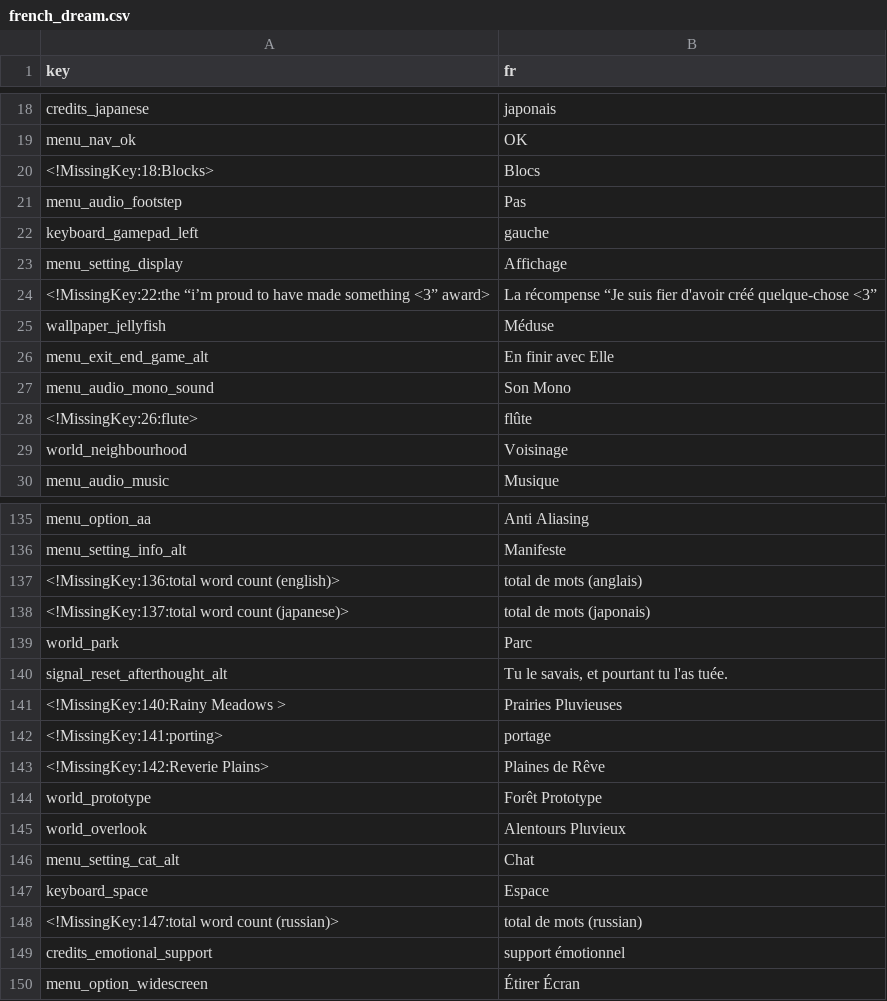
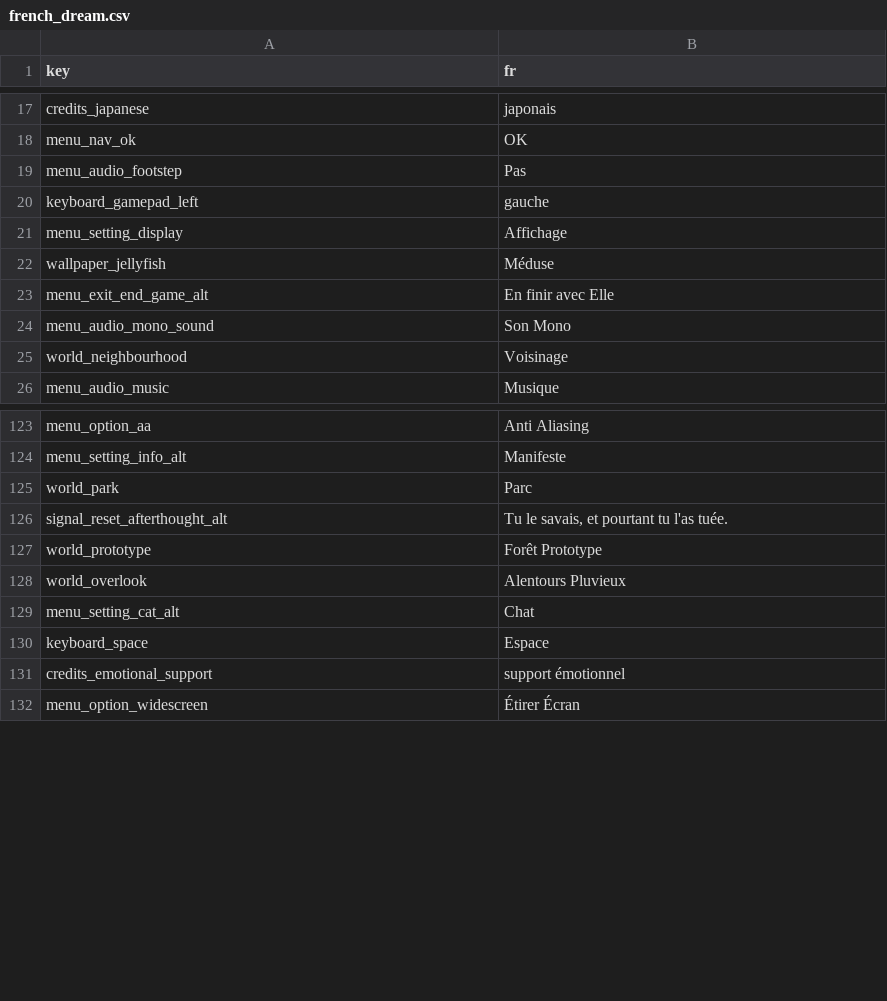
Before and after one commit to totobono4/nophenia-french_dream, a CSV file: lang/french_dream.csv, drawn as a sheet; only a part is shown, gaps mark what is left out; the diff covers the shown part only.

```diff
--- a/lang/french_dream.csv
+++ b/lang/french_dream.csv
@@ -19,3 +18,2 @@ credits_japanese,japonais
 menu_nav_ok,OK
-<!MissingKey:18:Blocks>,Blocs
 menu_audio_footstep,Pas
@@ -23,3 +21,2 @@ keyboard_gamepad_left,gauche
 menu_setting_display,Affichage
-<!MissingKey:22:the “i’m proud to have made something <3” award>,La récompense “Je suis fier d'avoir créé quelque-chose <3”
 wallpaper_jellyfish,Méduse
@@ -27,3 +24,2 @@ menu_exit_end_game_alt,En finir avec Elle
 menu_audio_mono_sound,Son Mono
-<!MissingKey:26:flute>,flûte
 world_neighbourhood,Voisinage
@@ -136,9 +124,4 @@ menu_option_aa,Anti Aliasing
 menu_setting_info_alt,Manifeste
-<!MissingKey:136:total word count  (english)>,total de mots  (anglais)
-<!MissingKey:137:total word count     (japanese)>,total de mots     (japonais)
 world_park,Parc
 signal_reset_afterthought_alt,"Tu le savais, et pourtant tu l'as tuée."
-<!MissingKey:140:Rainy Meadows >,Prairies Pluvieuses
-<!MissingKey:141:porting>,portage
-<!MissingKey:142:Reverie Plains>,Plaines de Rêve
 world_prototype,Forêt Prototype
@@ -147,3 +130,2 @@ menu_setting_cat_alt,Chat
 keyboard_space,Espace
-<!MissingKey:147:total word count      (russian)>,total de mots      (russian)
 credits_emotional_support,support émotionnel
```
Also changed, not shown: 14 removed rows elsewhere in this file, 1 other file.
